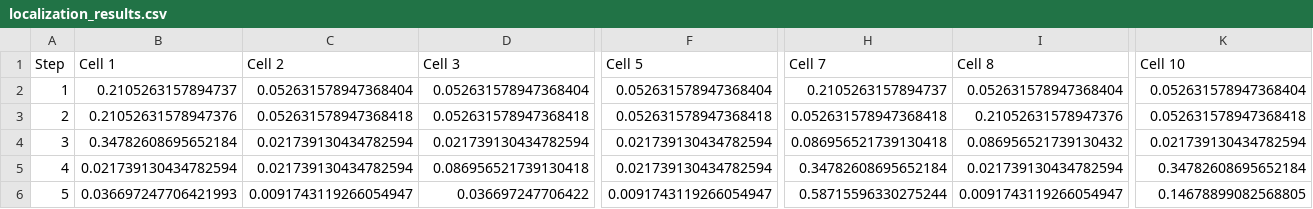
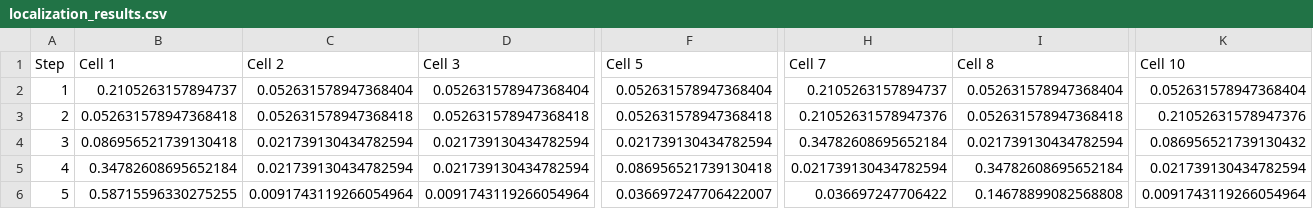
Before and after one commit to markus-senger/ARS-ROS-Exercises, a CSV file: src/exercise-002/localization_results.csv, drawn as a sheet; only a part is shown, gaps mark what is left out; the diff covers the shown part only; the diff names each change by its address in the sheet, - before the commit and + after, or states it on an @@ line.

```diff
--- a/src/exercise-002/localization_results.csv
+++ b/src/exercise-002/localization_results.csv
-B3 (Cell 1): 0.21052631578947376
+B3 (Cell 1): 0.052631578947368418
-H3 (Cell 7): 0.052631578947368418
+H3 (Cell 7): 0.21052631578947376
-I3 (Cell 8): 0.21052631578947376
+I3 (Cell 8): 0.052631578947368418
-K3 (Cell 10): 0.052631578947368418
+K3 (Cell 10): 0.21052631578947376
-B4 (Cell 1): 0.34782608695652184
+B4 (Cell 1): 0.086956521739130418
-H4 (Cell 7): 0.086956521739130418
+H4 (Cell 7): 0.34782608695652184
-I4 (Cell 8): 0.086956521739130432
+I4 (Cell 8): 0.021739130434782594
-K4 (Cell 10): 0.021739130434782594
+K4 (Cell 10): 0.086956521739130432
-B5 (Cell 1): 0.021739130434782594
+B5 (Cell 1): 0.34782608695652184
-D5 (Cell 3): 0.086956521739130418
+D5 (Cell 3): 0.021739130434782594
-F5 (Cell 5): 0.021739130434782594
+F5 (Cell 5): 0.086956521739130418
-H5 (Cell 7): 0.34782608695652184
+H5 (Cell 7): 0.021739130434782594
-I5 (Cell 8): 0.021739130434782594
+I5 (Cell 8): 0.34782608695652184
-K5 (Cell 10): 0.34782608695652184
+K5 (Cell 10): 0.021739130434782594
-B6 (Cell 1): 0.036697247706421993
+B6 (Cell 1): 0.58715596330275255
-C6 (Cell 2): 0.0091743119266054947
+C6 (Cell 2): 0.0091743119266054964
-D6 (Cell 3): 0.036697247706422
+D6 (Cell 3): 0.0091743119266054964
-F6 (Cell 5): 0.0091743119266054947
+F6 (Cell 5): 0.036697247706422007
-H6 (Cell 7): 0.58715596330275244
+H6 (Cell 7): 0.036697247706422
-I6 (Cell 8): 0.0091743119266054947
+I6 (Cell 8): 0.14678899082568808
-K6 (Cell 10): 0.14678899082568805
+K6 (Cell 10): 0.0091743119266054964
```
Also changed, not shown: 3 edited cells elsewhere in this file, 1 other file.
